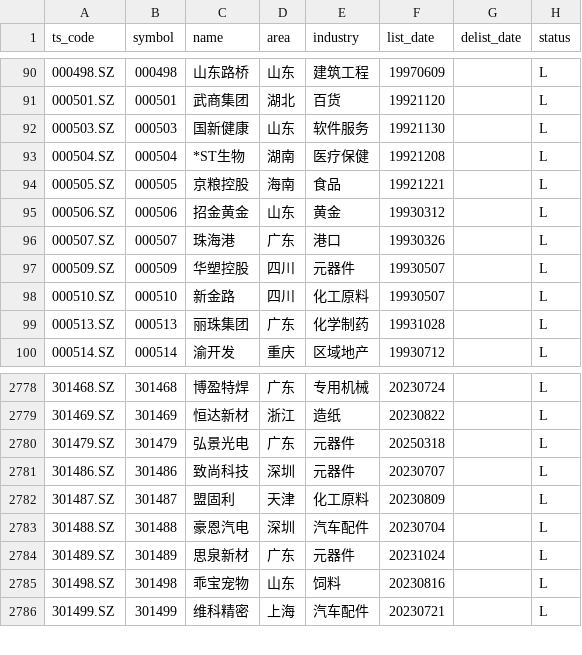
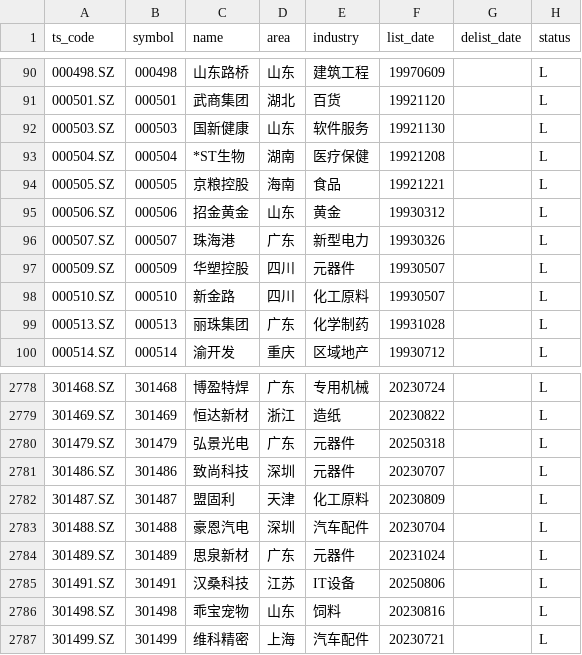
Before and after one commit to AFAN-LIFE/macropage, a CSV file: data/stock_basic.csv, drawn as a sheet; only a part is shown, gaps mark what is left out.

```diff
--- a/data/stock_basic.csv
+++ b/data/stock_basic.csv
@@ -95,3 +95,3 @@ ts_code,symbol,name,area,industry,list_date,delist_date,status
 000506.SZ,000506,招金黄金,山东,黄金,19930312,,L
-000507.SZ,000507,珠海港,广东,港口,19930326,,L
+000507.SZ,000507,珠海港,广东,新型电力,19930326,,L
 000509.SZ,000509,华塑控股,四川,元器件,19930507,,L
@@ -2784,2 +2784,3 @@ ts_code,symbol,name,area,industry,list_date,delist_date,status
 301489.SZ,301489,思泉新材,广东,元器件,20231024,,L
+301491.SZ,301491,汉桑科技,江苏,IT设备,20250806,,L
 301498.SZ,301498,乖宝宠物,山东,饲料,20230816,,L
```
Also changed, not shown: data/global_index.csv, data/tf_continuous.csv, 2 other files.
